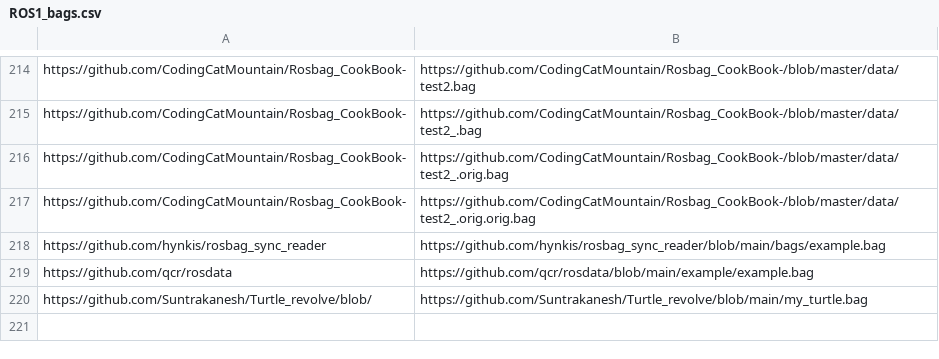
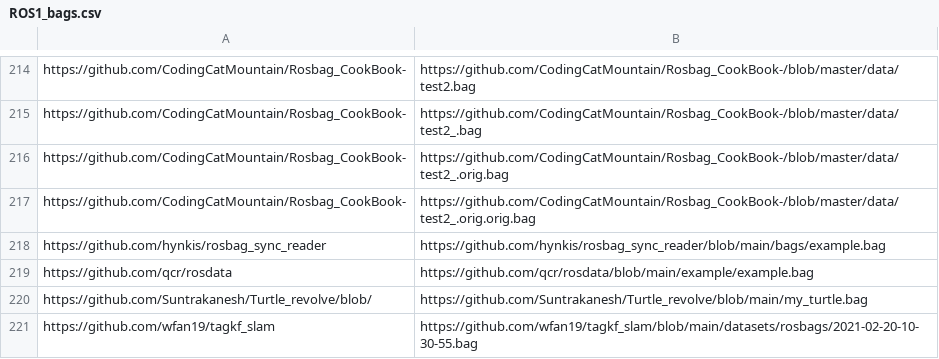
Before and after one commit to S2-group/rosbag-extractor, a CSV file: bagfiles/ROS1_bags.csv, drawn as a sheet; only a part is shown, gaps mark what is left out.

Commit message:
Update ROS1_bags.csv

```diff
--- a/bagfiles/ROS1_bags.csv
+++ b/bagfiles/ROS1_bags.csv
@@ -220 +220,2 @@ https://github.com/qcr/rosdata,https://github.com/qcr/rosdata/blob/main/example/
 https://github.com/Suntrakanesh/Turtle_revolve/blob/,https://github.com/Suntrakanesh/Turtle_revolve/blob/main/my_turtle.bag
+https://github.com/wfan19/tagkf_slam, https://github.com/wfan19/tagkf_slam/blob/main/datasets/rosbags/2021-02-20-10-30-55.bag
```
